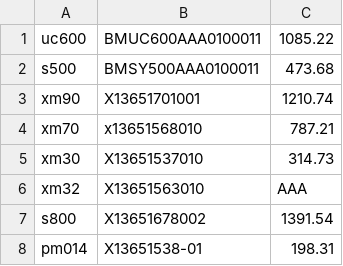
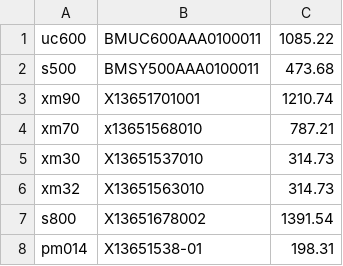
Before and after one commit to felipeacevedo1014/controller_calculator, a CSV file: prices.csv, drawn as a sheet.

Commit message:
Fix xm32 value in prices.csv
Corrected the value for xm32 from 'AAA' to '314.73'.

```diff
--- a/prices.csv
+++ b/prices.csv
@@ -5,3 +5,3 @@ xm70,x13651568010,787.21
 xm30,X13651537010,314.73
-xm32,X13651563010,AAA
+xm32,X13651563010,314.73
 s800,X13651678002,1391.54
```
